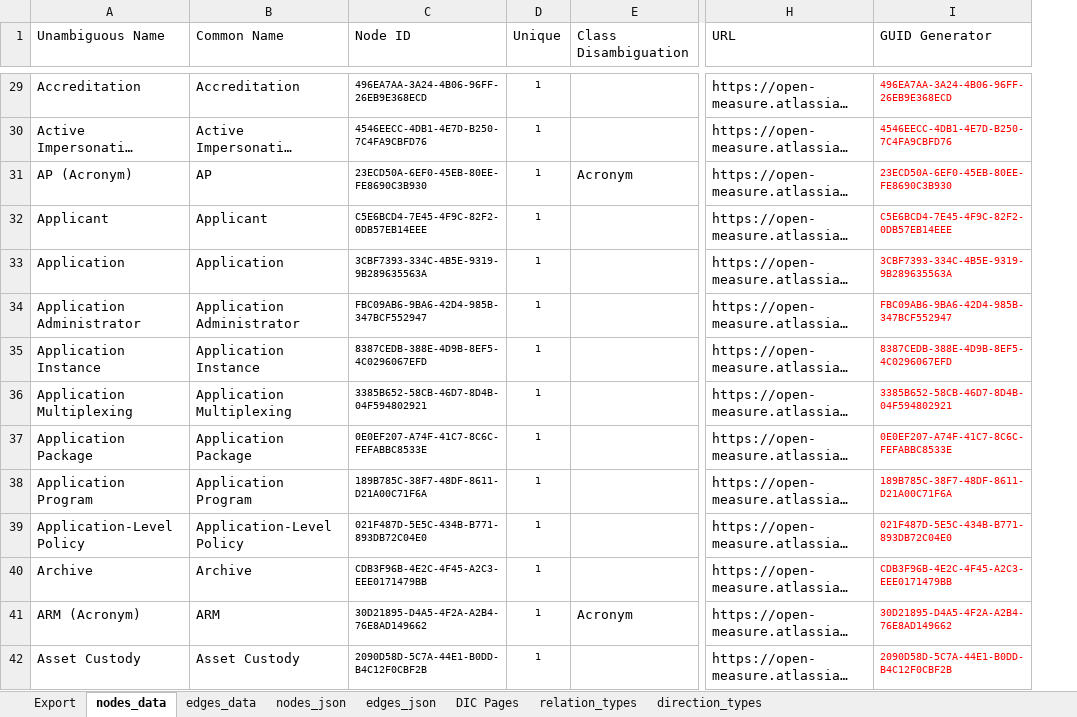
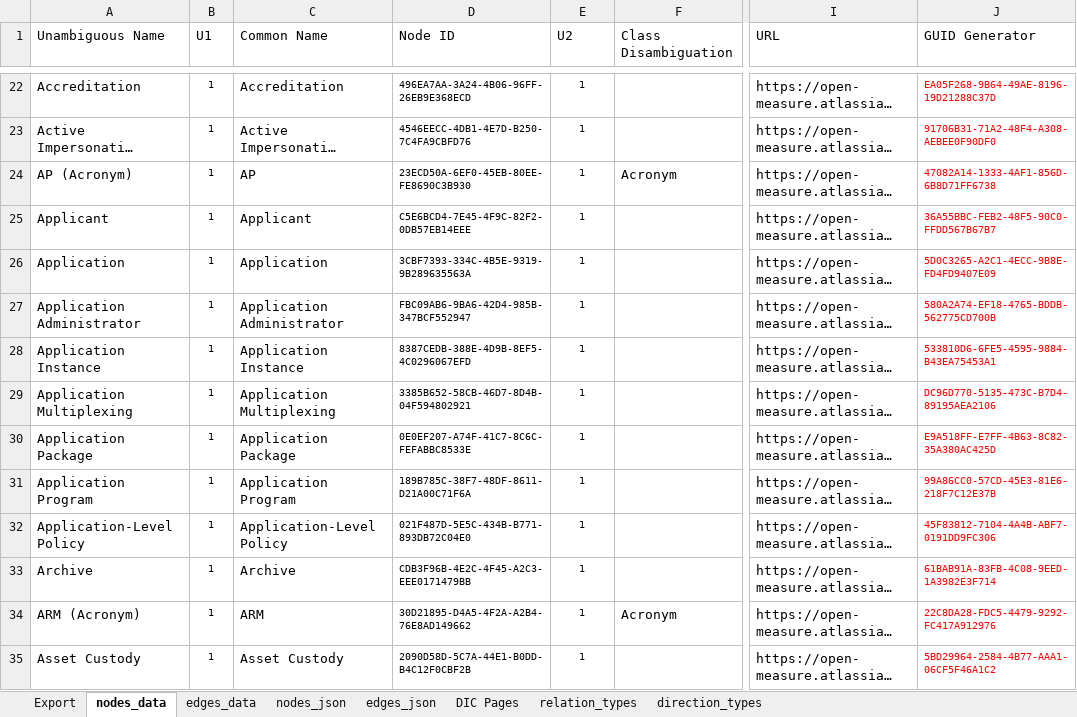
Before and after one commit to Open-Measure/Confluence-Site, an Excel workbook: KnowledgeGraph/data-v2.xlsm, sheet nodes_data, drawn as a sheet; only a part is shown, gaps mark what is left out; long unchanged cells end in …; values as stored, in another font and other column widths than the file's, no borders; conditional formats and table styles not drawn; addresses are those after the commit; the diff covers the shown part only; the diff names each change by its address in the sheet, - before the commit and + after, or states it on an @@ line.

```diff
--- a/KnowledgeGraph/data-v2.xlsm (sheet nodes_data)
+++ b/KnowledgeGraph/data-v2.xlsm (sheet nodes_data)
+column B (U1), rows 22-35: all 1
-E1: Unique
+E1: U2
-J22 (GUID Generator): 496EA7AA-3A24-4B06-96FF-26EB9E368ECD
+J22 (GUID Generator): EA05F268-9B64-49AE-8196-19D21288C37D
-J23 (GUID Generator): 4546EECC-4DB1-4E7D-B250-7C4FA9CBFD76
+J23 (GUID Generator): 91706B31-71A2-48F4-A308-AEBEE0F90DF0
-J24 (GUID Generator): 23ECD50A-6EF0-45EB-80EE-FE8690C3B930
+J24 (GUID Generator): 47082A14-1333-4AF1-856D-6B8D71FF6738
-J25 (GUID Generator): C5E6BCD4-7E45-4F9C-82F2-0DB57EB14EEE
+J25 (GUID Generator): 36A55BBC-FEB2-48F5-90C0-FFDD567B67B7
-J26 (GUID Generator): 3CBF7393-334C-4B5E-9319-9B289635563A
+J26 (GUID Generator): 5D0C3265-A2C1-4ECC-9B8E-FD4FD9407E09
-J27 (GUID Generator): FBC09AB6-9BA6-42D4-985B-347BCF552947
+J27 (GUID Generator): 580A2A74-EF18-4765-BDDB-562775CD700B
-J28 (GUID Generator): 8387CEDB-388E-4D9B-8EF5-4C0296067EFD
+J28 (GUID Generator): 533810D6-6FE5-4595-9884-B43EA75453A1
-J29 (GUID Generator): 3385B652-58CB-46D7-8D4B-04F594802921
+J29 (GUID Generator): DC96D770-5135-473C-B7D4-89195AEA2106
-J30 (GUID Generator): 0E0EF207-A74F-41C7-8C6C-FEFABBC8533E
+J30 (GUID Generator): E9A518FF-E7FF-4B63-8C82-35A380AC425D
-J31 (GUID Generator): 189B785C-38F7-48DF-8611-D21A00C71F6A
+J31 (GUID Generator): 99A86CC0-57CD-45E3-81E6-218F7C12E37B
-J32 (GUID Generator): 021F487D-5E5C-434B-B771-893DB72C04E0
+J32 (GUID Generator): 45F83812-7104-4A4B-ABF7-0191DD9FC306
-J33 (GUID Generator): CDB3F96B-4E2C-4F45-A2C3-EEE0171479BB
+J33 (GUID Generator): 61BAB91A-83FB-4C08-9EED-1A3982E3F714
-J34 (GUID Generator): 30D21895-D4A5-4F2A-A2B4-76E8AD149662
+J34 (GUID Generator): 22C8DA28-FDC5-4479-9292-FC417A912976
-J35 (GUID Generator): 2090D58D-5C7A-44E1-B0DD-B4C12F0CBF2B
+J35 (GUID Generator): 5BD29964-2584-4B77-AAA1-06CF5F46A1C2
```
Also changed, not shown: 13 added rows, 8 removed rows and 480 edited cells elsewhere in this sheet, sheet nodes_json, sheet edges_json, sheet edges_data, charts or pictures, 1 other file.
